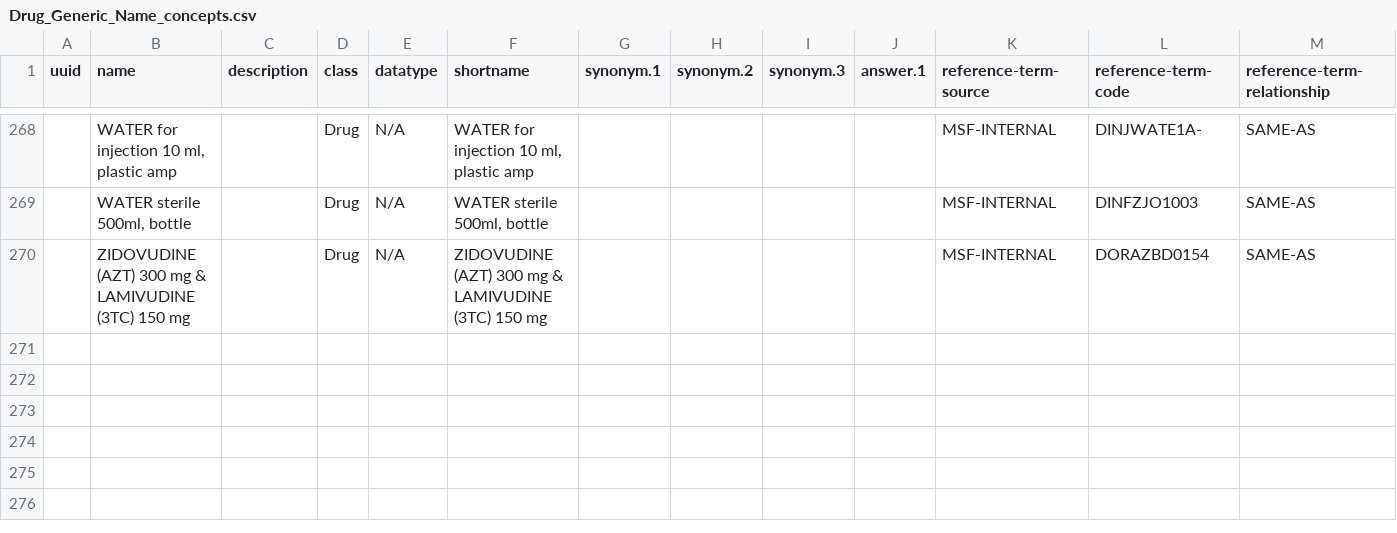
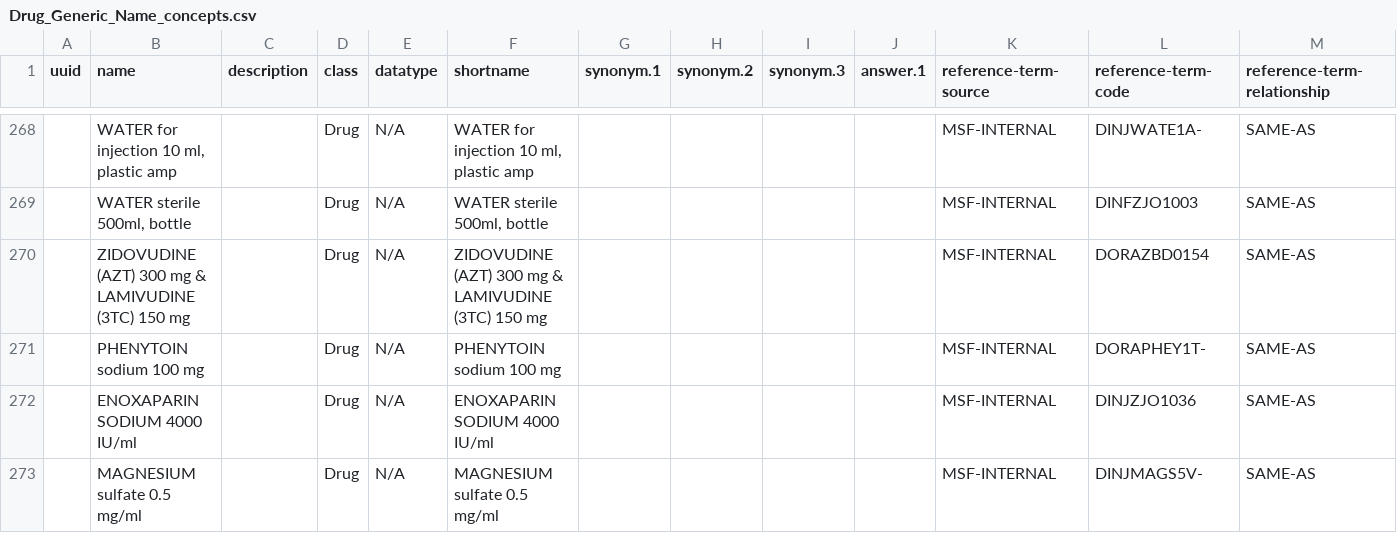
Before and after one commit to trodriguezmsf/amman-config, a CSV file: openmrs/ammancsv/release2.2/medication/Drug_Generic_Name_concepts.csv, drawn as a sheet; only a part is shown, gaps mark what is left out.

Commit message:
Shiva Kumar| Adding Medication tab concepts and drugs into csv

```diff
--- a/openmrs/ammancsv/release2.2/medication/Drug_Generic_Name_concepts.csv
+++ b/openmrs/ammancsv/release2.2/medication/Drug_Generic_Name_concepts.csv
@@ -270 +270,4 @@ uuid,name,description,class,datatype,shortname,synonym.1,synonym.2,synonym.3,ans
 ,ZIDOVUDINE (AZT) 300 mg & LAMIVUDINE (3TC)  150 mg,,Drug,N/A,ZIDOVUDINE (AZT) 300 mg & LAMIVUDINE (3TC)  150 mg,,,,,MSF-INTERNAL,DORAZBD0154,SAME-AS
+,PHENYTOIN sodium 100 mg,,Drug,N/A,PHENYTOIN sodium 100 mg,,,,,MSF-INTERNAL,DORAPHEY1T-,SAME-AS
+,ENOXAPARIN SODIUM 4000 IU/ml,,Drug,N/A,ENOXAPARIN SODIUM 4000 IU/ml,,,,,MSF-INTERNAL,DINJZJO1036,SAME-AS
+,MAGNESIUM sulfate 0.5 mg/ml,,Drug,N/A,MAGNESIUM sulfate 0.5 mg/ml,,,,,MSF-INTERNAL,DINJMAGS5V-,SAME-AS
```
Also changed, not shown: openmrs/ammancsv/release3.3/Diagnosis_Reference_Terms.csv, 3 other files.
